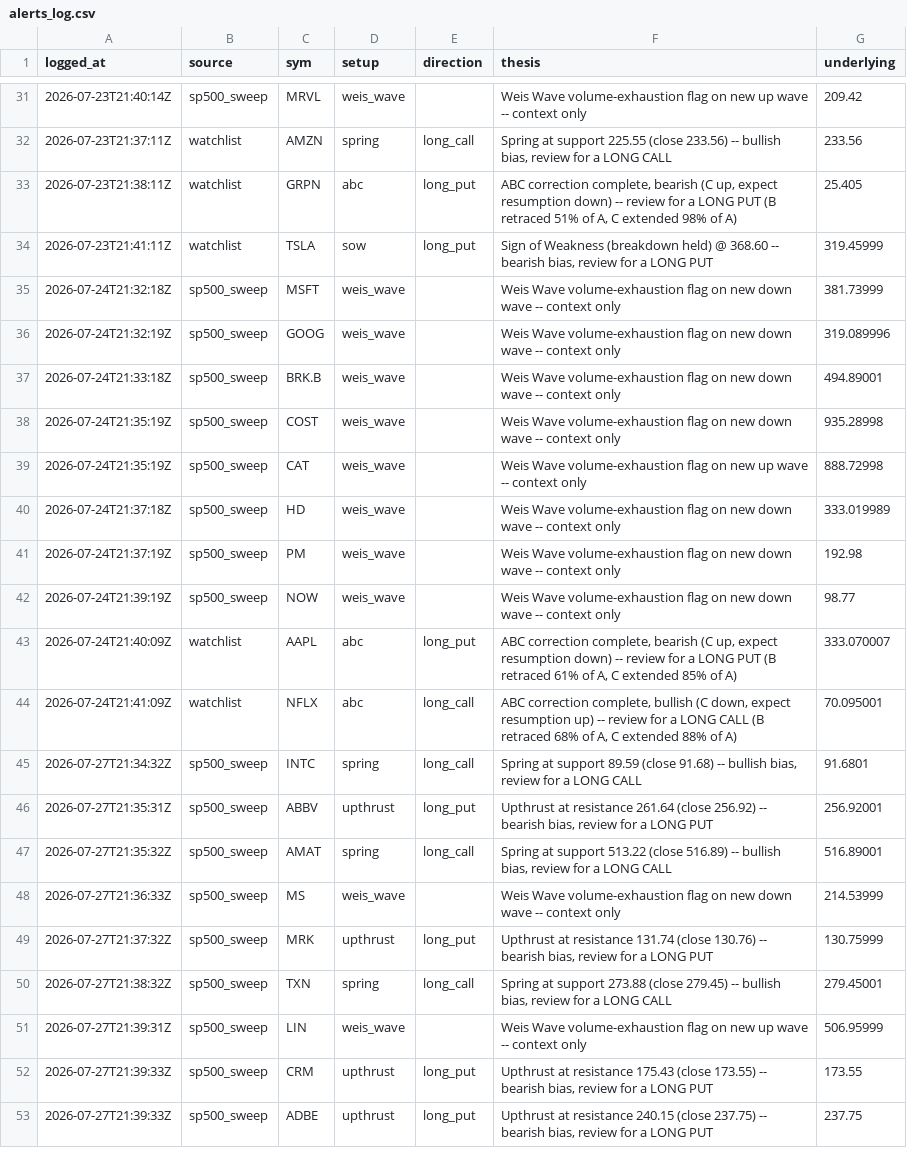
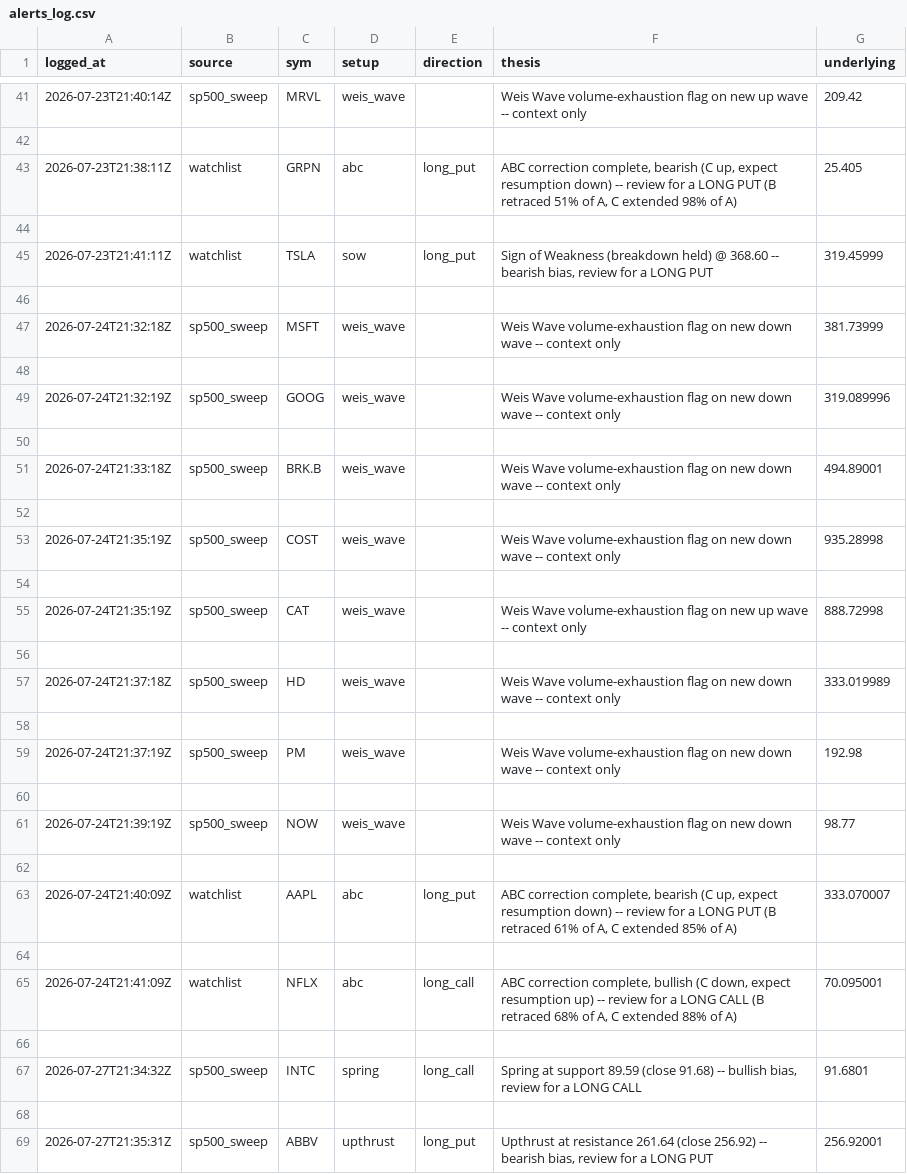
Before and after one commit to phani4393/wyckoff-scanner-ci, a CSV file: data/alerts_log.csv, drawn as a sheet; only a part is shown, gaps mark what is left out; the shorter side is filled out with more unchanged rows; the diff covers the shown part only.

```diff
--- a/data/alerts_log.csv
+++ b/data/alerts_log.csv
@@ -31,16 +41,29 @@ logged_at,source,sym,setup,direction,thesis,underlying
 2026-07-23T21:40:14Z,sp500_sweep,MRVL,weis_wave,,Weis Wave volume-exhaustion flag on new up wave -- context only,209.42
-2026-07-23T21:37:11Z,watchlist,AMZN,spring,long_call,"Spring at support 225.55 (close 233.56) -- bullish bias, review for a LONG CALL",233.56
+
 2026-07-23T21:38:11Z,watchlist,GRPN,abc,long_put,"ABC correction complete, bearish (C up, expect resumption down) -- review for a LONG PUT (B retraced 51% of A, C extended 98% of A)",25.405
+
 2026-07-23T21:41:11Z,watchlist,TSLA,sow,long_put,"Sign of Weakness (breakdown held) @ 368.60 -- bearish bias, review for a LONG PUT",319.45999
+
 2026-07-24T21:32:18Z,sp500_sweep,MSFT,weis_wave,,Weis Wave volume-exhaustion flag on new down wave -- context only,381.73999
+
 2026-07-24T21:32:19Z,sp500_sweep,GOOG,weis_wave,,Weis Wave volume-exhaustion flag on new down wave -- context only,319.089996
+
 2026-07-24T21:33:18Z,sp500_sweep,BRK.B,weis_wave,,Weis Wave volume-exhaustion flag on new down wave -- context only,494.89001
+
 2026-07-24T21:35:19Z,sp500_sweep,COST,weis_wave,,Weis Wave volume-exhaustion flag on new down wave -- context only,935.28998
+
 2026-07-24T21:35:19Z,sp500_sweep,CAT,weis_wave,,Weis Wave volume-exhaustion flag on new up wave -- context only,888.72998
+
 2026-07-24T21:37:18Z,sp500_sweep,HD,weis_wave,,Weis Wave volume-exhaustion flag on new down wave -- context only,333.019989
+
 2026-07-24T21:37:19Z,sp500_sweep,PM,weis_wave,,Weis Wave volume-exhaustion flag on new down wave -- context only,192.98
+
 2026-07-24T21:39:19Z,sp500_sweep,NOW,weis_wave,,Weis Wave volume-exhaustion flag on new down wave -- context only,98.77
+
 2026-07-24T21:40:09Z,watchlist,AAPL,abc,long_put,"ABC correction complete, bearish (C up, expect resumption down) -- review for a LONG PUT (B retraced 61% of A, C extended 85% of A)",333.070007
+
 2026-07-24T21:41:09Z,watchlist,NFLX,abc,long_call,"ABC correction complete, bullish (C down, expect resumption up) -- review for a LONG CALL (B retraced 68% of A, C extended 88% of A)",70.095001
+
 2026-07-27T21:34:32Z,sp500_sweep,INTC,spring,long_call,"Spring at support 89.59 (close 91.68) -- bullish bias, review for a LONG CALL",91.6801
+
 2026-07-27T21:35:31Z,sp500_sweep,ABBV,upthrust,long_put,"Upthrust at resistance 261.64 (close 256.92) -- bearish bias, review for a LONG PUT",256.92001
```
Also changed, not shown: 36 added rows, 11 removed rows and 21 edited cells elsewhere in this file, data/alerts_scored.csv, 4 other files.
